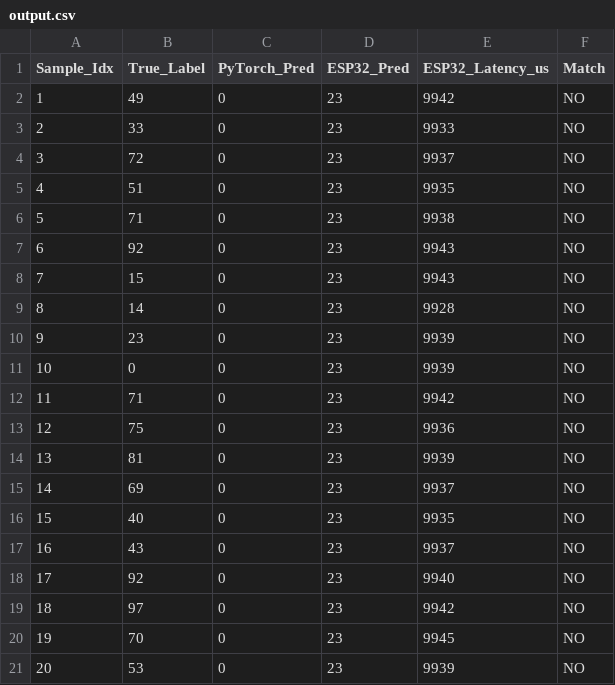
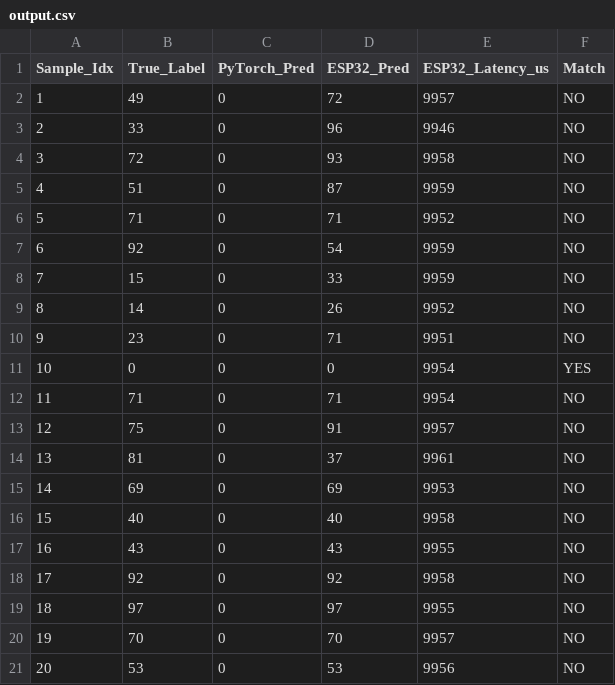
Before and after one commit to krazykarthik2/MHNKAN, a CSV file: large_scale_experiment/output.csv, drawn as a sheet.

```diff
--- a/large_scale_experiment/output.csv
+++ b/large_scale_experiment/output.csv
@@ -1,21 +1,21 @@
 Sample_Idx,True_Label,PyTorch_Pred,ESP32_Pred,ESP32_Latency_us,Match
-1,49,0,23,9942,NO
-2,33,0,23,9933,NO
-3,72,0,23,9937,NO
-4,51,0,23,9935,NO
-5,71,0,23,9938,NO
-6,92,0,23,9943,NO
-7,15,0,23,9943,NO
-8,14,0,23,9928,NO
-9,23,0,23,9939,NO
-10,0,0,23,9939,NO
-11,71,0,23,9942,NO
-12,75,0,23,9936,NO
-13,81,0,23,9939,NO
-14,69,0,23,9937,NO
-15,40,0,23,9935,NO
-16,43,0,23,9937,NO
-17,92,0,23,9940,NO
-18,97,0,23,9942,NO
-19,70,0,23,9945,NO
-20,53,0,23,9939,NO
+1,49,0,72,9957,NO
+2,33,0,96,9946,NO
+3,72,0,93,9958,NO
+4,51,0,87,9959,NO
+5,71,0,71,9952,NO
+6,92,0,54,9959,NO
+7,15,0,33,9959,NO
+8,14,0,26,9952,NO
+9,23,0,71,9951,NO
+10,0,0,0,9954,YES
+11,71,0,71,9954,NO
+12,75,0,91,9957,NO
+13,81,0,37,9961,NO
+14,69,0,69,9953,NO
+15,40,0,40,9958,NO
+16,43,0,43,9955,NO
+17,92,0,92,9958,NO
+18,97,0,97,9955,NO
+19,70,0,70,9957,NO
+20,53,0,53,9956,NO
```
Also changed, not shown: 2 other files.
